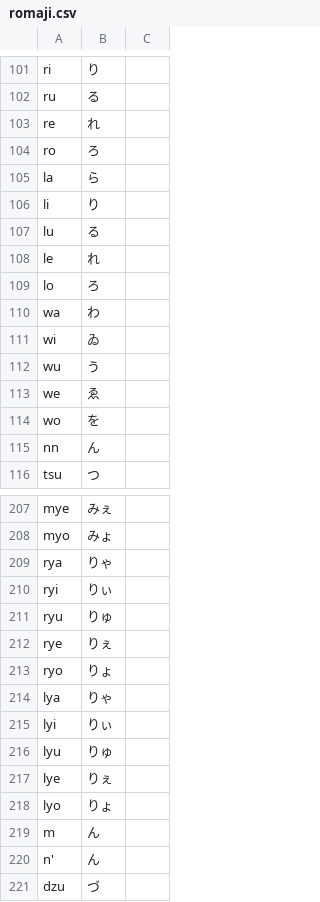
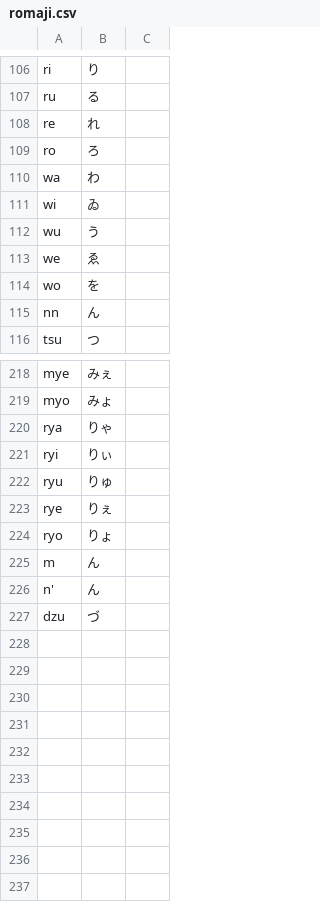
Before and after one commit to Kamesuta/Sushida, a CSV file: src/main/resources/romaji.csv, drawn as a sheet; only a part is shown, gaps mark what is left out; removed rows and columns are numbered as before the commit, all else as after; the diff covers the shown part only; the diff names each change by its address in the sheet, - before the commit and + after, or states it on an @@ line.

```diff
--- a/src/main/resources/romaji.csv
+++ b/src/main/resources/romaji.csv
-row 105: la | ら
-row 106: li | り
-row 107: lu | る
-row 108: le | れ
-row 109: lo | ろ
-row 214: lya | りゃ
-row 215: lyi | りぃ
-row 216: lyu | りゅ
-row 217: lye | りぇ
-row 218: lyo | りょ
```
Also changed, not shown: 16 added rows elsewhere in this file.
